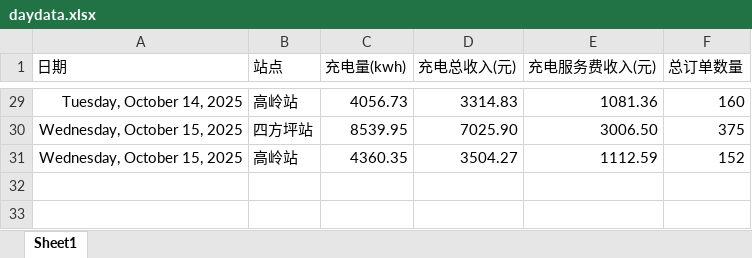
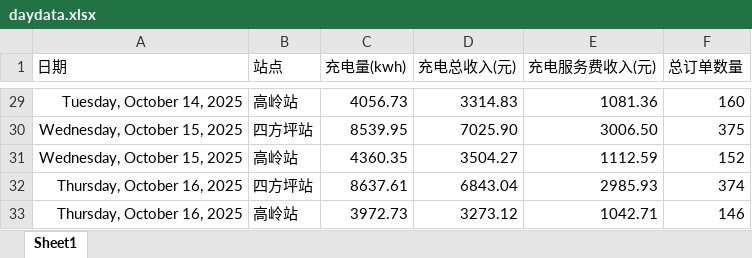
Before and after one commit to jiangnanwaw/my-page, an Excel workbook: data/daydata.xlsx, sheet Sheet1, drawn as a sheet; only a part is shown, gaps mark what is left out; values as stored, in another font and other column widths than the file's, no borders; the diff names each change by its address in the sheet, - before the commit and + after, or states it on an @@ line.

```diff
--- a/data/daydata.xlsx (sheet Sheet1)
+++ b/data/daydata.xlsx (sheet Sheet1)
+row 32: Thursday, October 16, 2025 | 四方坪站 | 8637.61 | 6843.04 | 2985.93 | 374
+row 33: Thursday, October 16, 2025 | 高岭站 | 3972.73 | 3273.12 | 1042.71 | 146
```
Also changed, not shown: data/homepage.xlsx, data/wcdsc.xlsx, 2 other files.
